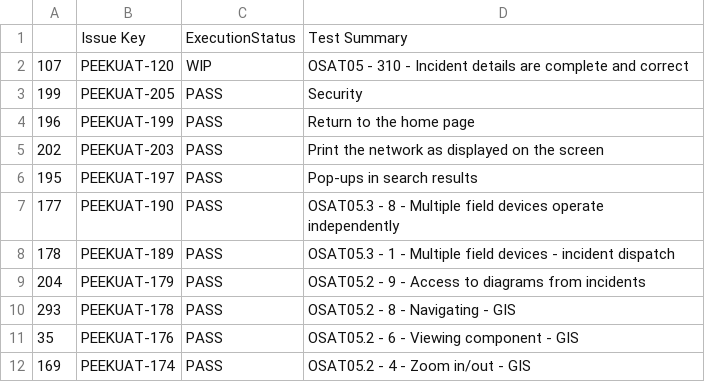
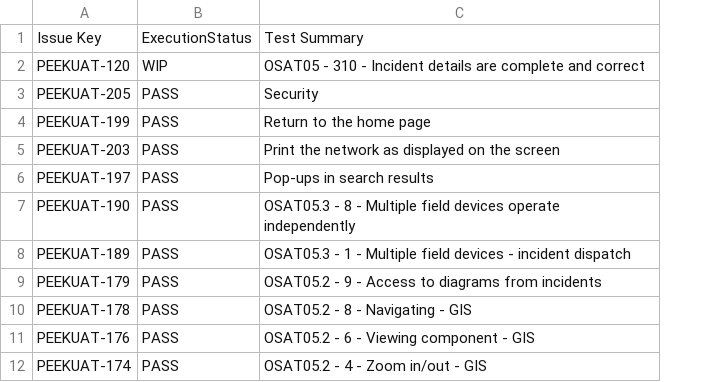
Before and after one commit to Synerty/synerty-peek, a CSV file: docs/release_notes/v3.1.x/v3.1.0_uat_results.csv, drawn as a sheet; only a part is shown; the diff names each change by its address in the sheet, - before the commit and + after, or states it on an @@ line.

Commit message:
PEEK-1845 added uat results of v3.1.8

```diff
--- a/docs/release_notes/v3.1.x/v3.1.0_uat_results.csv
+++ b/docs/release_notes/v3.1.x/v3.1.0_uat_results.csv
-column A, rows 2-12: 107 | 199 | 196 | 202 | 195 | 177 | 178 | 204 | 293 | 35 | 169
```
Also changed, not shown: 3 other files.
